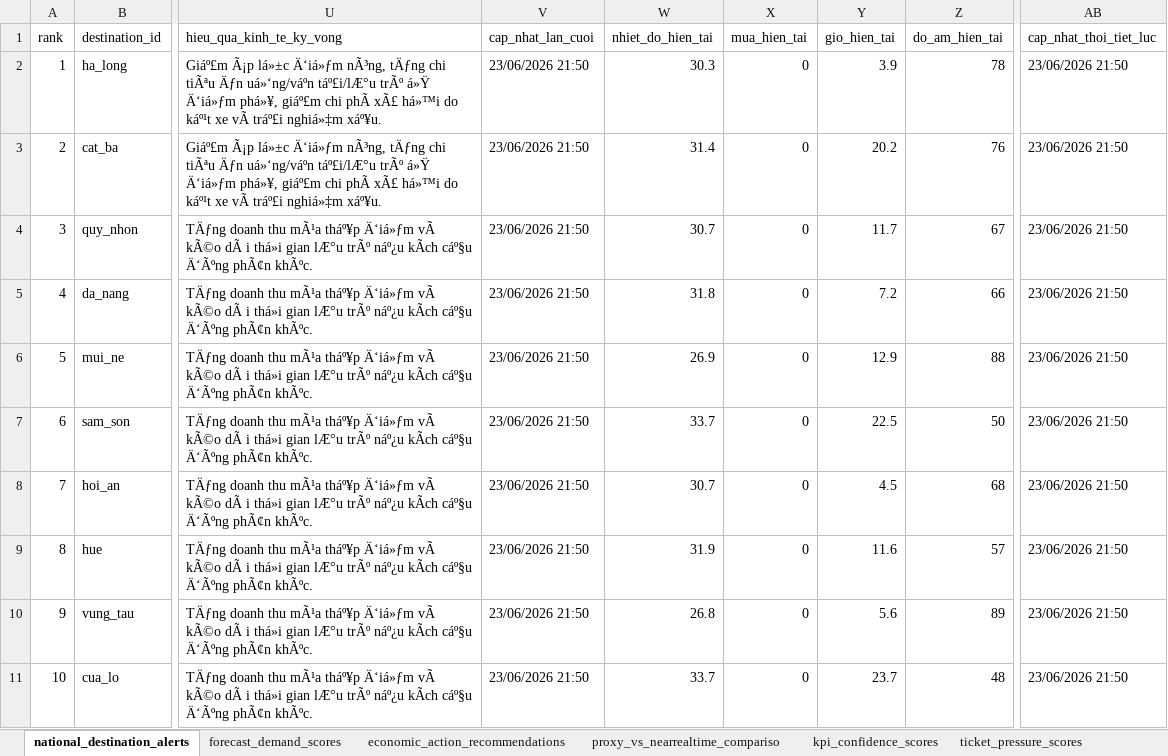
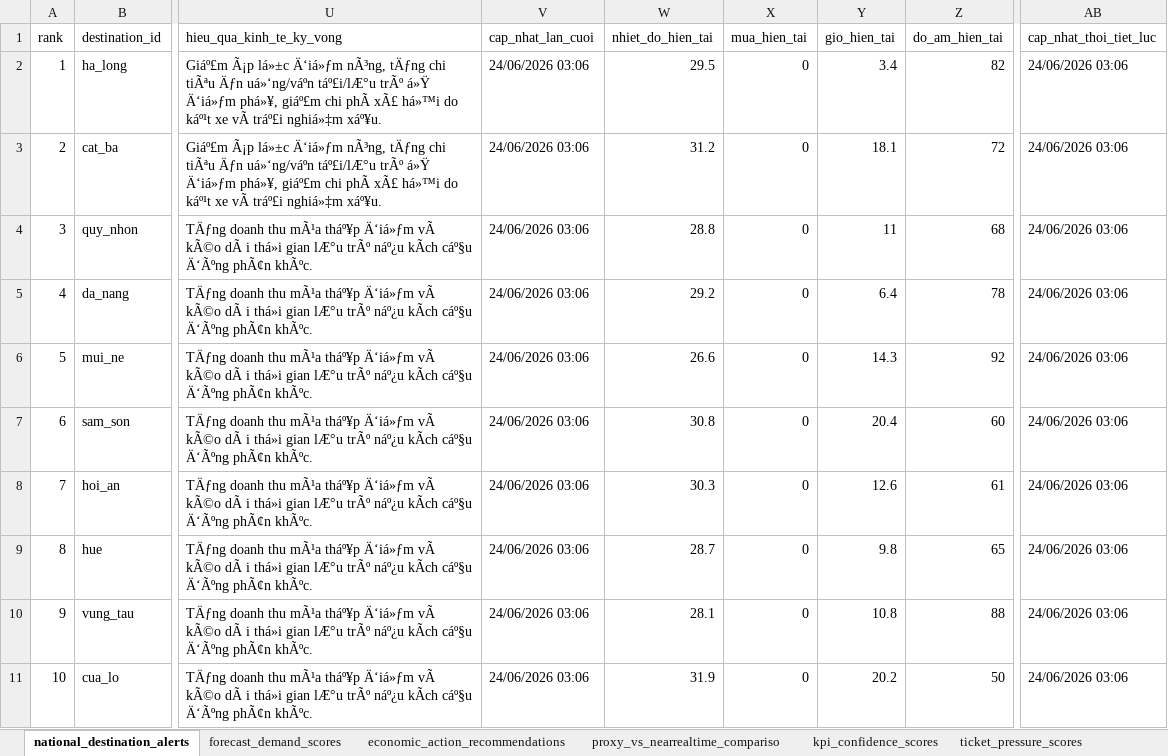
Before and after one commit to Quyennrose/SEA, an Excel workbook: exports/excel/sea_summary.xlsx, sheet national_destination_alerts, drawn as a sheet; only a part is shown, gaps mark what is left out; values as stored, in another font and other column widths than the file's, no borders; the diff covers the shown part only; the diff names each change by its address in the sheet, - before the commit and + after, or states it on an @@ line.

```diff
--- a/exports/excel/sea_summary.xlsx (sheet national_destination_alerts)
+++ b/exports/excel/sea_summary.xlsx (sheet national_destination_alerts)
-V2:V11 (cap_nhat_lan_cuoi): 23/06/2026 21:50
+V2:V11 (cap_nhat_lan_cuoi): 24/06/2026 03:06
-W2 (nhiet_do_hien_tai): 30.3
+W2 (nhiet_do_hien_tai): 29.5
-Y2 (gio_hien_tai): 3.9
+Y2 (gio_hien_tai): 3.4
-Z2 (do_am_hien_tai): 78
+Z2 (do_am_hien_tai): 82
-AB2:AB11 (cap_nhat_thoi_tiet_luc): 23/06/2026 21:50
+AB2:AB11 (cap_nhat_thoi_tiet_luc): 24/06/2026 03:06
-W3 (nhiet_do_hien_tai): 31.4
+W3 (nhiet_do_hien_tai): 31.2
-Y3 (gio_hien_tai): 20.2
+Y3 (gio_hien_tai): 18.1
-Z3 (do_am_hien_tai): 76
+Z3 (do_am_hien_tai): 72
-W4 (nhiet_do_hien_tai): 30.7
+W4 (nhiet_do_hien_tai): 28.8
-Y4 (gio_hien_tai): 11.7
+Y4 (gio_hien_tai): 11
-Z4 (do_am_hien_tai): 67
+Z4 (do_am_hien_tai): 68
-W5 (nhiet_do_hien_tai): 31.8
+W5 (nhiet_do_hien_tai): 29.2
-Y5 (gio_hien_tai): 7.2
+Y5 (gio_hien_tai): 6.4
-Z5 (do_am_hien_tai): 66
+Z5 (do_am_hien_tai): 78
-W6 (nhiet_do_hien_tai): 26.9
+W6 (nhiet_do_hien_tai): 26.6
-Y6 (gio_hien_tai): 12.9
+Y6 (gio_hien_tai): 14.3
-Z6 (do_am_hien_tai): 88
+Z6 (do_am_hien_tai): 92
-W7 (nhiet_do_hien_tai): 33.7
+W7 (nhiet_do_hien_tai): 30.8
-Y7 (gio_hien_tai): 22.5
+Y7 (gio_hien_tai): 20.4
-Z7 (do_am_hien_tai): 50
+Z7 (do_am_hien_tai): 60
-W8 (nhiet_do_hien_tai): 30.7
+W8 (nhiet_do_hien_tai): 30.3
-Y8 (gio_hien_tai): 4.5
+Y8 (gio_hien_tai): 12.6
-Z8 (do_am_hien_tai): 68
+Z8 (do_am_hien_tai): 61
-W9 (nhiet_do_hien_tai): 31.9
+W9 (nhiet_do_hien_tai): 28.7
-Y9 (gio_hien_tai): 11.6
+Y9 (gio_hien_tai): 9.8
-Z9 (do_am_hien_tai): 57
+Z9 (do_am_hien_tai): 65
-W10 (nhiet_do_hien_tai): 26.8
+W10 (nhiet_do_hien_tai): 28.1
-Y10 (gio_hien_tai): 5.6
+Y10 (gio_hien_tai): 10.8
-Z10 (do_am_hien_tai): 89
+Z10 (do_am_hien_tai): 88
-W11 (nhiet_do_hien_tai): 33.7
+W11 (nhiet_do_hien_tai): 31.9
-Y11 (gio_hien_tai): 23.7
+Y11 (gio_hien_tai): 20.2
-Z11 (do_am_hien_tai): 48
+Z11 (do_am_hien_tai): 50
```
Also changed, not shown: 260 edited cells elsewhere in this sheet, sheet kpi_confidence_scores, sheet forecast_demand_scores, sheet proxy_vs_nearrealtime_compariso, sheet source_monitor_status, 40 other files.
